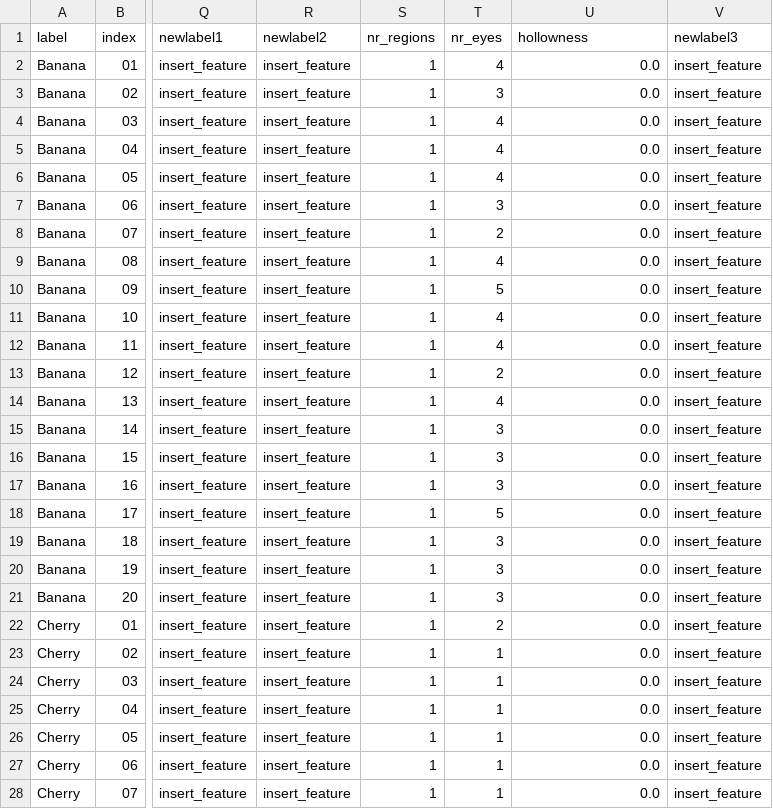
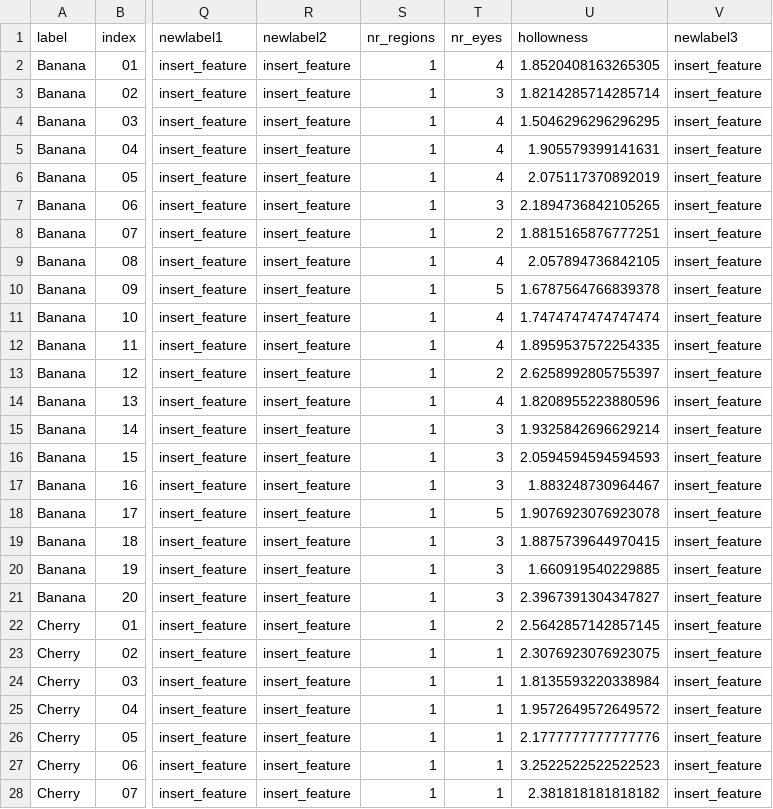
Before and after one commit to Altadsa/AI-DA-Assignment, a CSV file: Assignment 2/40178464_features.csv, drawn as a sheet; only a part is shown, gaps mark what is left out; the diff covers the shown part only; the diff names each change by its address in the sheet, - before the commit and + after, or states it on an @@ line.

Commit message:
Add calculation for image hollowness.

```diff
--- a/Assignment 2/40178464_features.csv
+++ b/Assignment 2/40178464_features.csv
-U2 (hollowness): 0.0
+U2 (hollowness): 1.8520408163265305
-U3 (hollowness): 0.0
+U3 (hollowness): 1.8214285714285714
-U4 (hollowness): 0.0
+U4 (hollowness): 1.5046296296296295
-U5 (hollowness): 0.0
+U5 (hollowness): 1.905579399141631
-U6 (hollowness): 0.0
+U6 (hollowness): 2.075117370892019
-U7 (hollowness): 0.0
+U7 (hollowness): 2.1894736842105265
-U8 (hollowness): 0.0
+U8 (hollowness): 1.8815165876777251
-U9 (hollowness): 0.0
+U9 (hollowness): 2.057894736842105
-U10 (hollowness): 0.0
+U10 (hollowness): 1.6787564766839378
-U11 (hollowness): 0.0
+U11 (hollowness): 1.7474747474747474
-U12 (hollowness): 0.0
+U12 (hollowness): 1.8959537572254335
-U13 (hollowness): 0.0
+U13 (hollowness): 2.6258992805755397
-U14 (hollowness): 0.0
+U14 (hollowness): 1.8208955223880596
-U15 (hollowness): 0.0
+U15 (hollowness): 1.9325842696629214
-U16 (hollowness): 0.0
+U16 (hollowness): 2.0594594594594593
-U17 (hollowness): 0.0
+U17 (hollowness): 1.883248730964467
-U18 (hollowness): 0.0
+U18 (hollowness): 1.9076923076923078
-U19 (hollowness): 0.0
+U19 (hollowness): 1.8875739644970415
-U20 (hollowness): 0.0
+U20 (hollowness): 1.660919540229885
-U21 (hollowness): 0.0
+U21 (hollowness): 2.3967391304347827
-U22 (hollowness): 0.0
+U22 (hollowness): 2.5642857142857145
-U23 (hollowness): 0.0
+U23 (hollowness): 2.3076923076923075
-U24 (hollowness): 0.0
+U24 (hollowness): 1.8135593220338984
-U25 (hollowness): 0.0
+U25 (hollowness): 1.9572649572649572
-U26 (hollowness): 0.0
+U26 (hollowness): 2.1777777777777776
-U27 (hollowness): 0.0
+U27 (hollowness): 3.2522522522522523
-U28 (hollowness): 0.0
+U28 (hollowness): 2.381818181818182
```
Also changed, not shown: 113 edited cells elsewhere in this file, 4 other files.
